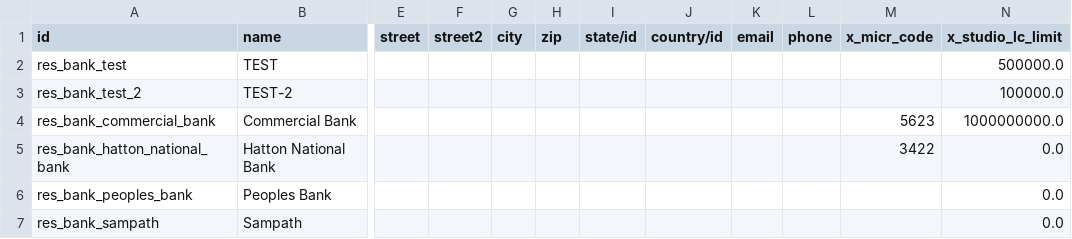
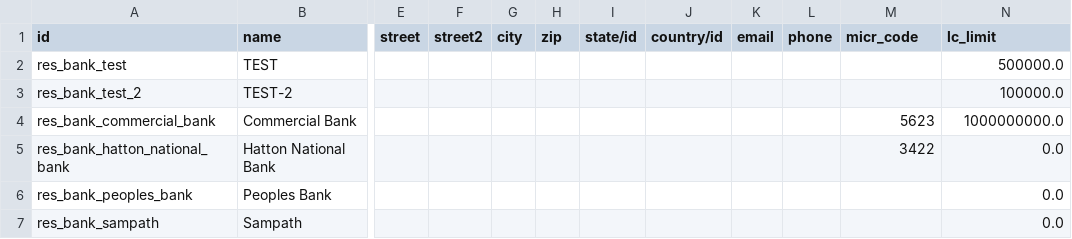
Before and after one commit to sanjayaWjinasena/Jinasena_MasterData_Common, a CSV file: data/res.bank.csv, drawn as a sheet; only a part is shown, gaps mark what is left out; the diff names each change by its address in the sheet, - before the commit and + after, or states it on an @@ line.

```diff
--- a/data/res.bank.csv
+++ b/data/res.bank.csv
-M1: x_micr_code
+M1: micr_code
-N1: x_studio_lc_limit
+N1: lc_limit
```
Also changed, not shown: data/res.partner.bank.csv, data/res.partner.csv.
